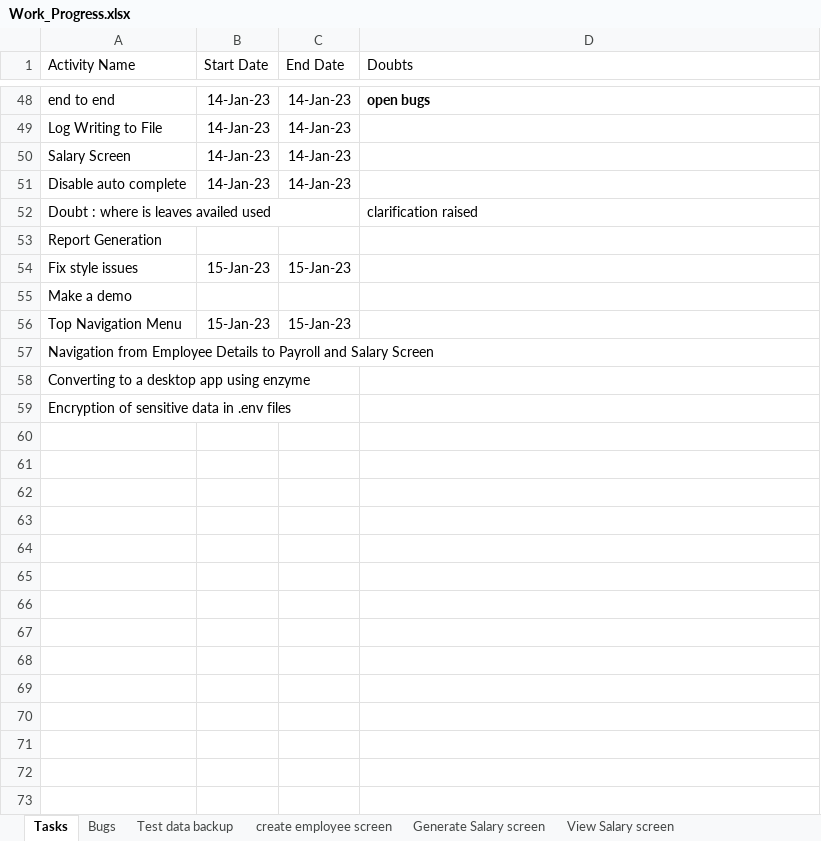
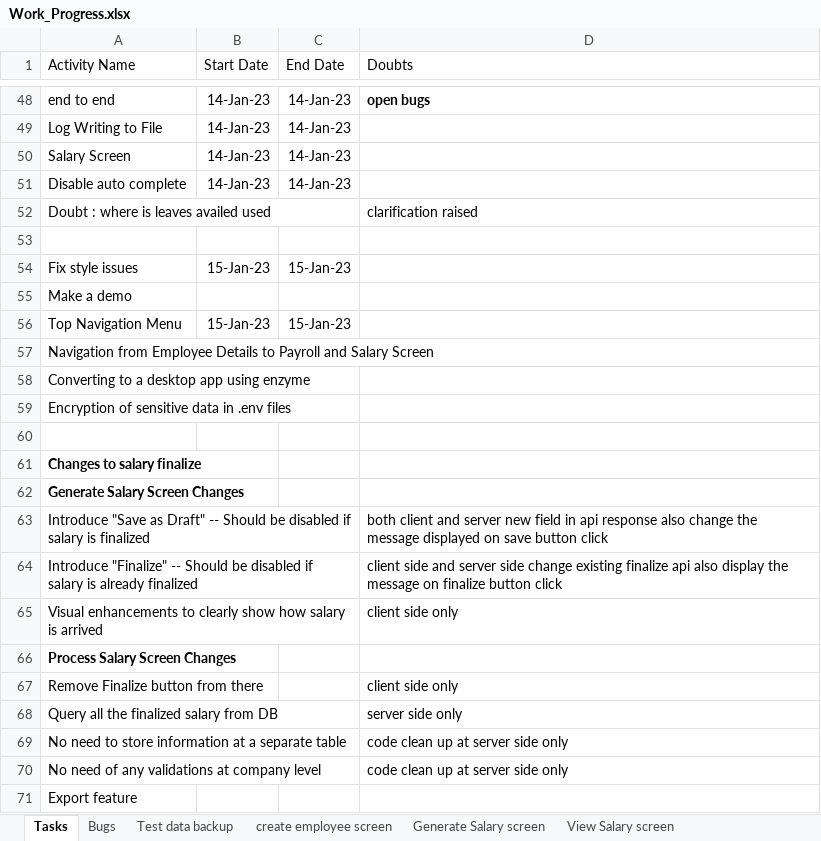
Before and after one commit to kiransp84/hrms, an Excel workbook: Work_Progress.xlsx, sheet Tasks, drawn as a sheet; only a part is shown, gaps mark what is left out; values as stored, in another font and other column widths than the file's, no borders; the diff names each change by its address in the sheet, - before the commit and + after, or states it on an @@ line.

```diff
--- a/Work_Progress.xlsx (sheet Tasks)
+++ b/Work_Progress.xlsx (sheet Tasks)
-A53 (Activity Name): Report Generation
+A53 (Activity Name): (empty)
+row 60: (empty)
+row 61: Changes to salary finalize
+row 62: Generate Salary Screen Changes
+row 63: Introduce "Save as Draft" -- Should be disabled if salary is finalized |  |  | both client and server new field in api response also change the message displayed on save button click
+row 64: Introduce "Finalize" -- Should be disabled if salary is already finalized |  |  | client side and server side change existing finalize api also display the message on finalize button click
+row 65: Visual enhancements to clearly show how salary is arrived |  |  | client side only
+row 66: Process Salary Screen Changes
+row 67: Remove Finalize button from there |  |  | client side only
+row 68: Query all the finalized salary from DB |  |  | server side only
+row 69: No need to store information at a separate table |  |  | code clean up at server side only
+row 70: No need of any validations at company level |  |  | code clean up at server side only
+row 71: Export feature
```
Also changed, not shown: 1 other file.
